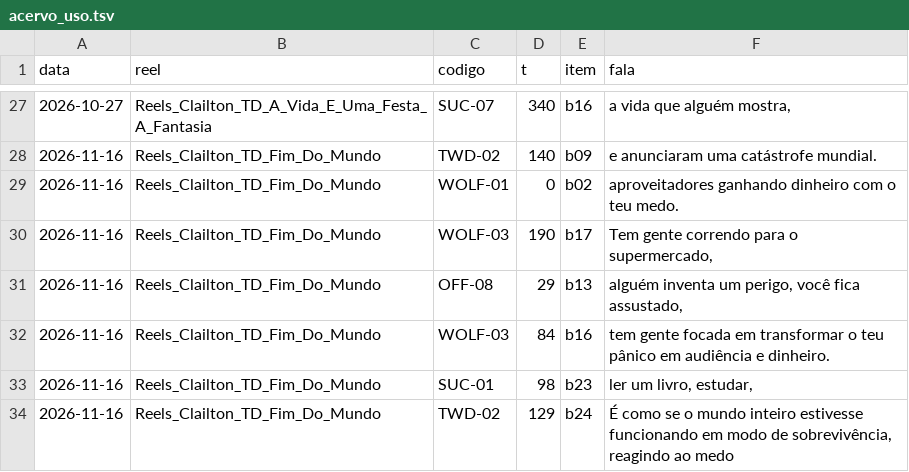
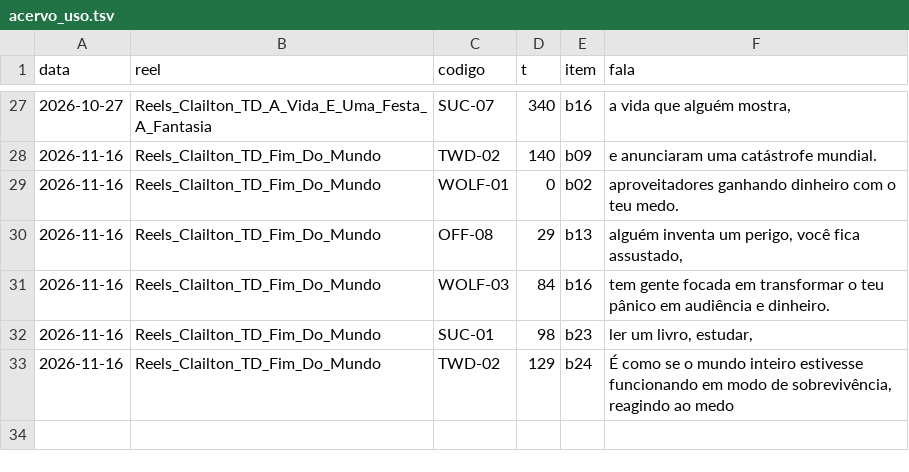
Before and after one commit to equipelegacyexecutoria-ai/claude-skills, a TSV file: skills/reels-tela-dividida-clailton/referencia/acervo_uso.tsv, drawn as a sheet; only a part is shown, gaps mark what is left out.

Commit message:
auto(ELM-157): skills/reels-tela-dividida-clailton

```diff
--- a/skills/reels-tela-dividida-clailton/referencia/acervo_uso.tsv
+++ b/skills/reels-tela-dividida-clailton/referencia/acervo_uso.tsv
@@ -29,3 +29,2 @@ data	reel	codigo	t	item	fala
 2026-11-16	Reels_Clailton_TD_Fim_Do_Mundo	WOLF-01	0	b02	aproveitadores ganhando dinheiro com o teu medo.
-2026-11-16	Reels_Clailton_TD_Fim_Do_Mundo	WOLF-03	190	b17	Tem gente correndo para o supermercado,
 2026-11-16	Reels_Clailton_TD_Fim_Do_Mundo	OFF-08	29	b13	alguém inventa um perigo, você fica assustado,
```
